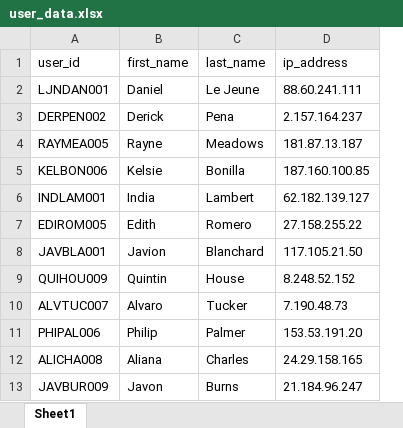
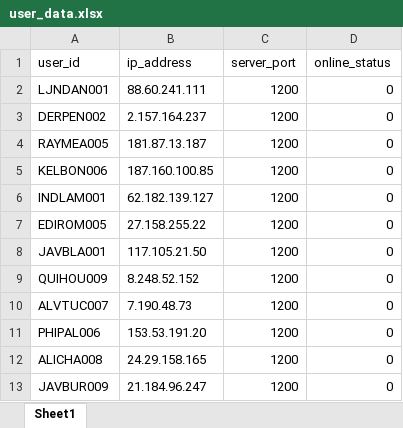
Before and after one commit to dantheman0007/ass1, an Excel workbook: server/data/user_data.xlsx, sheet Sheet1, drawn as a sheet; values as stored, in another font and other column widths than the file's, no borders; removed rows and columns are numbered as before the commit, all else as after; the diff names each change by its address in the sheet, - before the commit and + after, or states it on an @@ line.

```diff
--- a/server/data/user_data.xlsx (sheet Sheet1)
+++ b/server/data/user_data.xlsx (sheet Sheet1)
-column B (first_name), rows 2-13: Daniel | Derick | Rayne | Kelsie | India | Edith | Javion | Quintin | Alvaro | Philip | Aliana | Javon
-column C (last_name), rows 2-13: Le Jeune | Pena | Meadows | Bonilla | Lambert | Romero | Blanchard | House | Tucker | Palmer | Charles | Burns
+column C (server_port), rows 2-13: all 1200
+column D (online_status), rows 2-13: all 0
```
Also changed, not shown: 5 other files.
